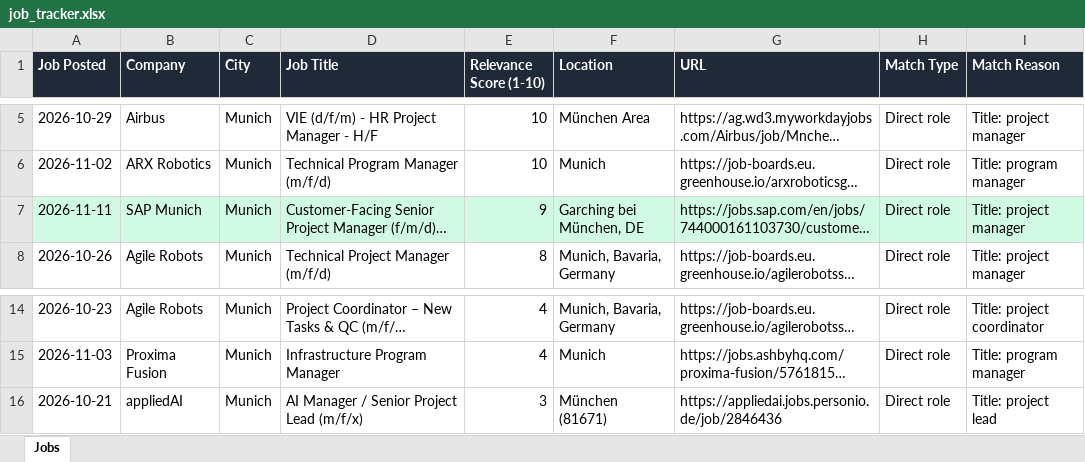
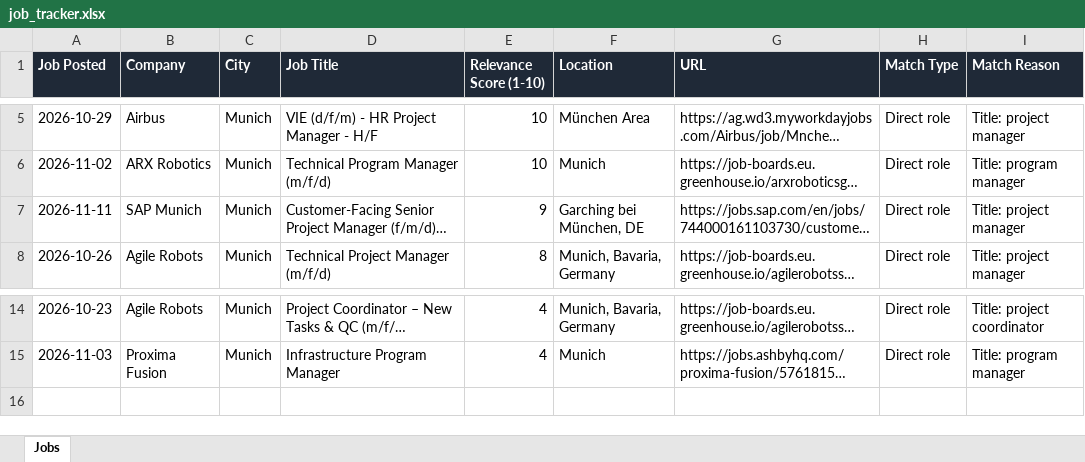
Before and after one commit to ifeellikeadev/Trackernew, an Excel workbook: data/job_tracker.xlsx, sheet Jobs, drawn as a sheet; only a part is shown, gaps mark what is left out; long unchanged cells end in …; values as stored, in another font and other column widths than the file's, no borders; the diff names each change by its address in the sheet, - before the commit and + after, or states it on an @@ line.

```diff
--- a/data/job_tracker.xlsx (sheet Jobs)
+++ b/data/job_tracker.xlsx (sheet Jobs)
-A7:I7 fill: #D1FAE5
+A7:I7 fill: none
-row 16: 2026-10-21 | appliedAI | Munich | AI Manager / Senior Project Lead (m/f/x) | 3 | München (81671) | https://appliedai.jobs.personio.de/job/2846436 | Direct role | Title: project lead
```
Also changed, not shown: 2 other files.
